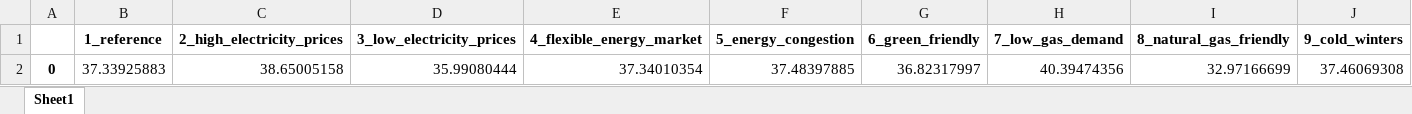
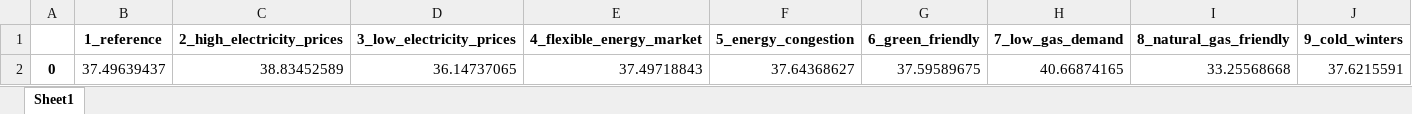
Before and after one commit to SimonJordan/district_thermal_energy_systems_with_power_markets, an Excel workbook: visualizations/lcoc.xlsx, sheet Sheet1, drawn as a sheet; only a part is shown; values as stored, in another font and other column widths than the file's, no borders; removed rows and columns are numbered as before the commit, all else as after; rows hold the shown columns only; the diff names each change by its address in the sheet, - before the commit and + after, or states it on an @@ line.

```diff
--- a/visualizations/lcoc.xlsx (sheet Sheet1)
+++ b/visualizations/lcoc.xlsx (sheet Sheet1)
-row 2: 0 | 37.33925883 | 38.65005158 | 35.99080444 | 37.34010354 | 37.48397885 | 36.82317997 | 40.39474356 | 32.97166699 | 37.46069308
+row 2: 0 | 37.49639437 | 38.83452589 | 36.14737065 | 37.49718843 | 37.64368627 | 37.59589675 | 40.66874165 | 33.25568668 | 37.6215591
```
Also changed, not shown: visualizations/bar_all_info_cooling.xlsx, visualizations/bar_all_info_heating.xlsx, 18 other files.
